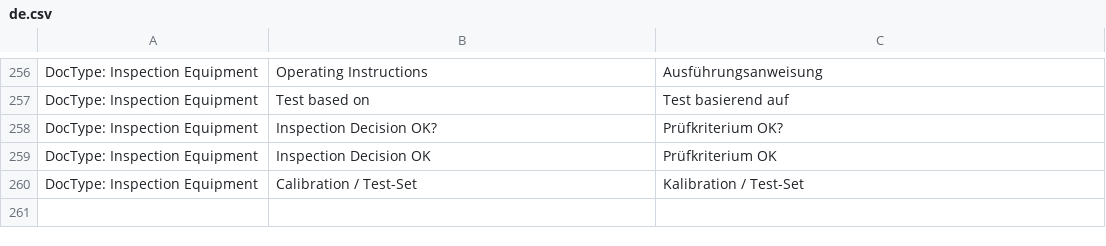
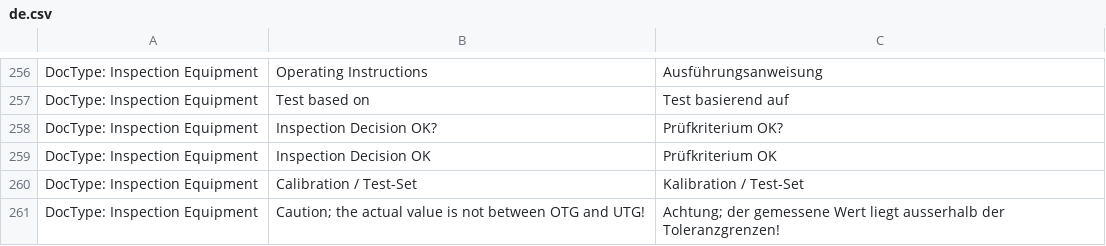
Before and after one commit to libracore/erpnextswiss, a CSV file: erpnextswiss/translations/de.csv, drawn as a sheet; only a part is shown, gaps mark what is left out.

Commit message:
added testscript of actual value

```diff
--- a/erpnextswiss/translations/de.csv
+++ b/erpnextswiss/translations/de.csv
@@ -260 +260,2 @@ DocType: Inspection Equipment,Inspection Decision OK,Prüfkriterium OK
 DocType: Inspection Equipment,Calibration / Test-Set,Kalibration / Test-Set
+DocType: Inspection Equipment,Caution; the actual value is not between OTG and UTG!,Achtung; der gemessene Wert liegt ausserhalb der Toleranzgrenzen!
```
Also changed, not shown: 2 other files.
